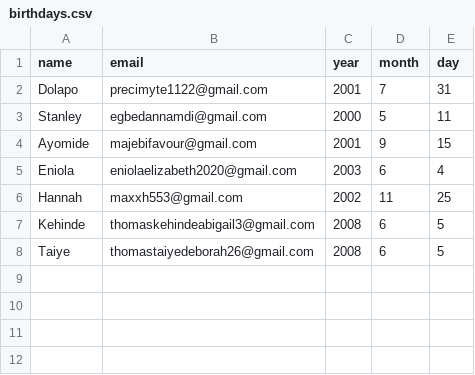
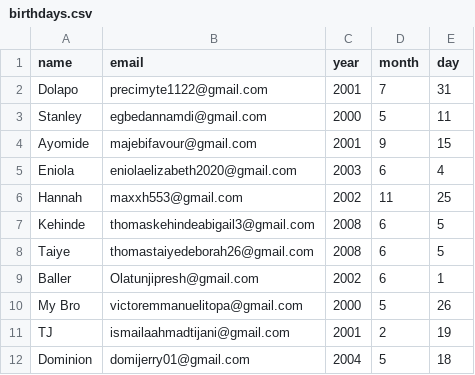
Before and after one commit to DollyPee-dev/BIRTHDAY_WISHER, a CSV file: birthday-wisher-extrahard-start/birthdays.csv, drawn as a sheet; the diff names each change by its address in the sheet, - before the commit and + after, or states it on an @@ line.

Commit message:
Update birthdays.csv
Added more birth days to the birthday csv

```diff
--- a/birthday-wisher-extrahard-start/birthdays.csv
+++ b/birthday-wisher-extrahard-start/birthdays.csv
+row 9: Baller | Olatunjipresh@gmail.com | 2002 | 6 | 1
+row 10: My Bro | victoremmanuelitopa@gmail.com | 2000 | 5 | 26
+row 11: TJ | ismailaahmadtijani@gmail.com | 2001 | 2 | 19
+row 12: Dominion | domijerry01@gmail.com | 2004 | 5 | 18
```
